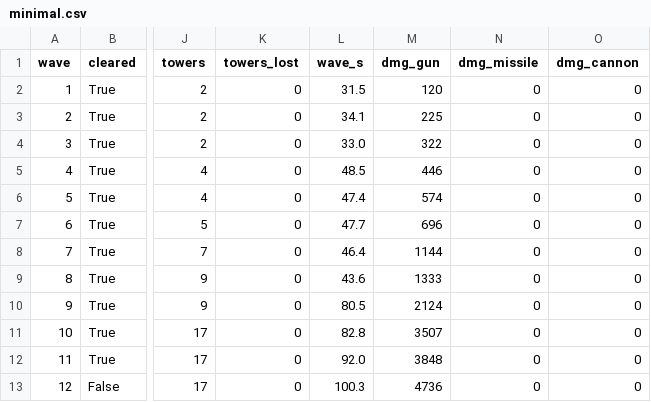
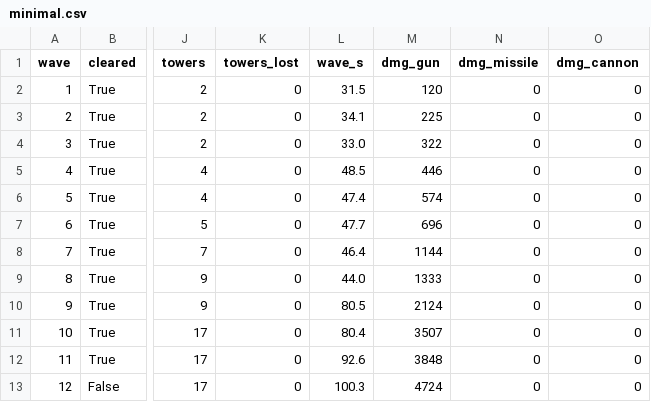
Before and after one commit to vectorviolet/chokepoint, a CSV file: docs/balance/minimal.csv, drawn as a sheet; only a part is shown, gaps mark what is left out; the diff names each change by its address in the sheet, - before the commit and + after, or states it on an @@ line.

```diff
--- a/docs/balance/minimal.csv
+++ b/docs/balance/minimal.csv
-L9 (wave_s): 43.6
+L9 (wave_s): 44.0
-L11 (wave_s): 82.8
+L11 (wave_s): 80.4
-L12 (wave_s): 92.0
+L12 (wave_s): 92.6
-M13 (dmg_gun): 4736
+M13 (dmg_gun): 4724
```
Also changed, not shown: docs/balance/gun_cannon.csv, docs/balance/gun_spam.csv, 6 other files.
